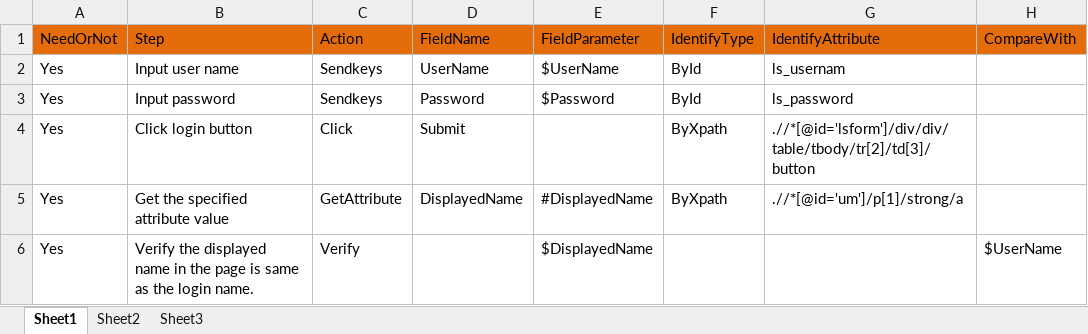
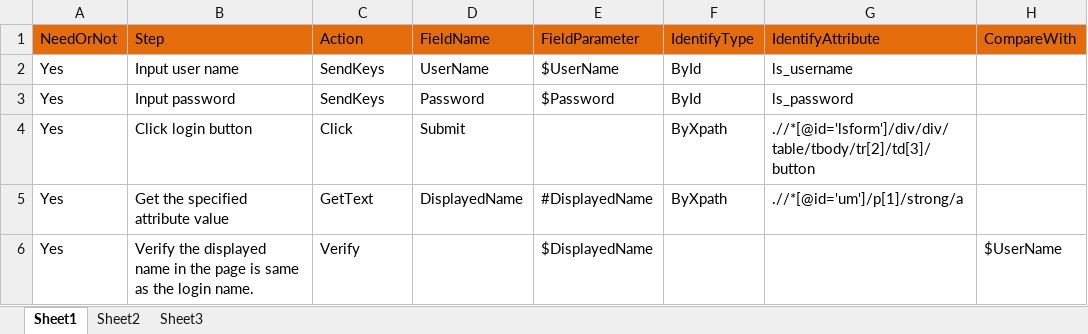
Before and after one commit to YanfeiGeng/EasySelenium, an Excel workbook: Template/BPC/BPC_Login.xlsx, sheet Sheet1, drawn as a sheet; values as stored, in another font and other column widths than the file's, no borders; the diff names each change by its address in the sheet, - before the commit and + after, or states it on an @@ line.

```diff
--- a/Template/BPC/BPC_Login.xlsx (sheet Sheet1)
+++ b/Template/BPC/BPC_Login.xlsx (sheet Sheet1)
-C2:C3 (Action): Sendkeys
+C2:C3 (Action): SendKeys
-G2 (IdentifyAttribute): ls_usernam
+G2 (IdentifyAttribute): ls_username
-C5 (Action): GetAttribute
+C5 (Action): GetText
```
Also changed, not shown: Template/TestScript/TS_Login.xlsx, Template/TestSuite/TestSuite.xlsx, 4 other files.
